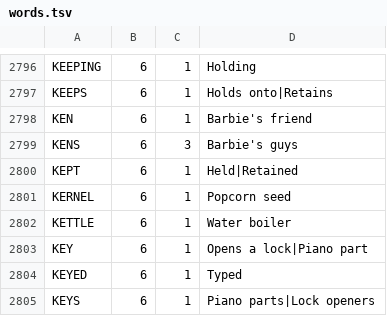
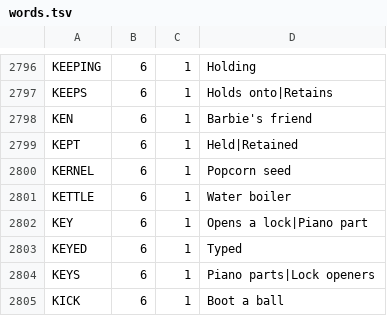
Before and after one commit to jhu7600codes/dir-projects, a TSV file: crossi/app/src/main/assets/en/words.tsv, drawn as a sheet; only a part is shown, gaps mark what is left out; the shorter side is filled out with more unchanged rows; the diff names each change by its address in the sheet, - before the commit and + after, or states it on an @@ line.

```diff
--- a/crossi/app/src/main/assets/en/words.tsv
+++ b/crossi/app/src/main/assets/en/words.tsv
-row 2799: KENS | 6 | 3 | Barbie's guys
```
Also changed, not shown: crossi/app/src/main/assets/ru/words.tsv, crossi/tools/en_clues_handwritten.tsv, 4 other files.
